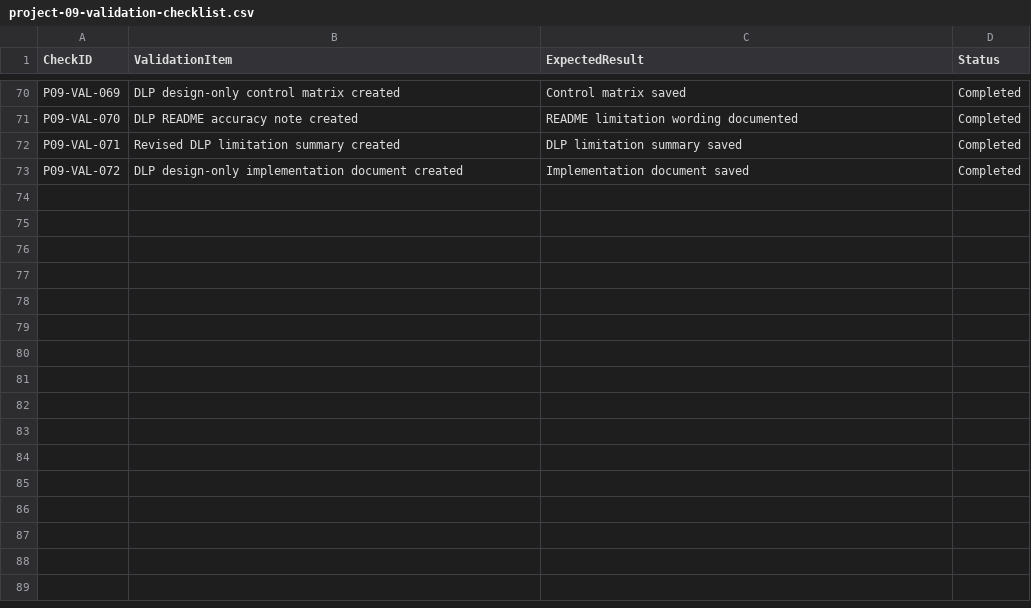
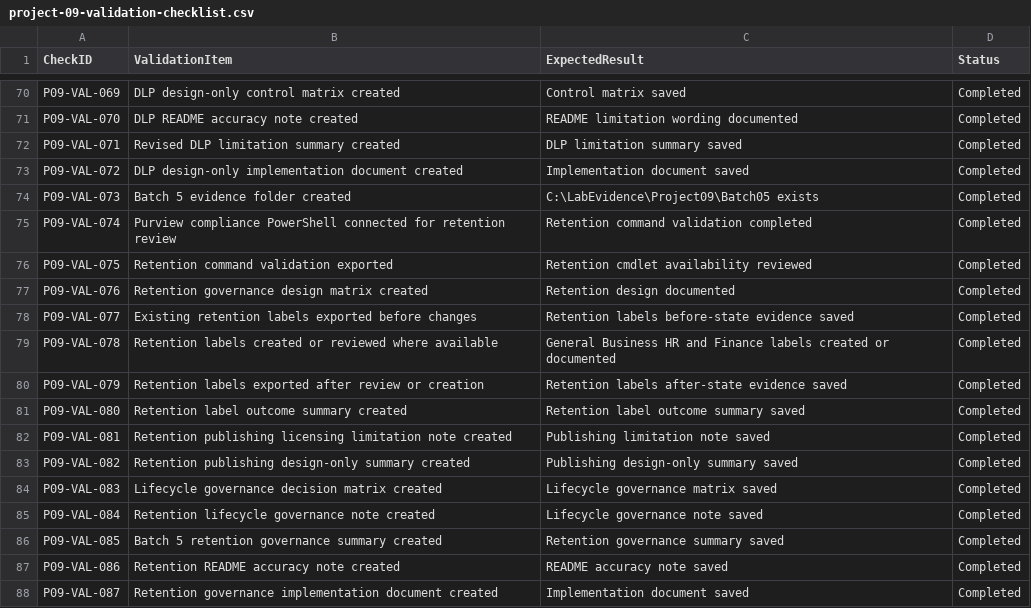
Before and after one commit to SHJeong97/Azure, a CSV file: Project/hybrid-windows-server-enterprise-modernization/projects/09-purview-compliance-dlp-governance/data/project-09-validation-checklist.csv, drawn as a sheet; only a part is shown, gaps mark what is left out.

Commit message:
Update project-09-validation-checklist.csv

```diff
--- a/Project/hybrid-windows-server-enterprise-modernization/projects/09-purview-compliance-dlp-governance/data/project-09-validation-checklist.csv
+++ b/Project/hybrid-windows-server-enterprise-modernization/projects/09-purview-compliance-dlp-governance/data/project-09-validation-checklist.csv
@@ -73 +73,16 @@ P09-VAL-071,Revised DLP limitation summary created,DLP limitation summary saved,
 P09-VAL-072,DLP design-only implementation document created,Implementation document saved,Completed
+P09-VAL-073,Batch 5 evidence folder created,C:\LabEvidence\Project09\Batch05 exists,Completed
+P09-VAL-074,Purview compliance PowerShell connected for retention review,Retention command validation completed,Completed
+P09-VAL-075,Retention command validation exported,Retention cmdlet availability reviewed,Completed
+P09-VAL-076,Retention governance design matrix created,Retention design documented,Completed
+P09-VAL-077,Existing retention labels exported before changes,Retention labels before-state evidence saved,Completed
+P09-VAL-078,Retention labels created or reviewed where available,General Business HR and Finance labels created or documented,Completed
+P09-VAL-079,Retention labels exported after review or creation,Retention labels after-state evidence saved,Completed
+P09-VAL-080,Retention label outcome summary created,Retention label outcome summary saved,Completed
+P09-VAL-081,Retention publishing licensing limitation note created,Publishing limitation note saved,Completed
+P09-VAL-082,Retention publishing design-only summary created,Publishing design-only summary saved,Completed
+P09-VAL-083,Lifecycle governance decision matrix created,Lifecycle governance matrix saved,Completed
+P09-VAL-084,Retention lifecycle governance note created,Lifecycle governance note saved,Completed
+P09-VAL-085,Batch 5 retention governance summary created,Retention governance summary saved,Completed
+P09-VAL-086,Retention README accuracy note created,README accuracy note saved,Completed
+P09-VAL-087,Retention governance implementation document created,Implementation document saved,Completed
```
